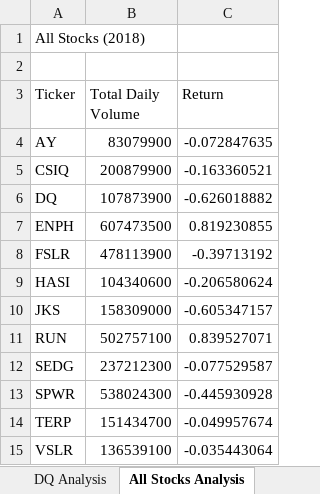
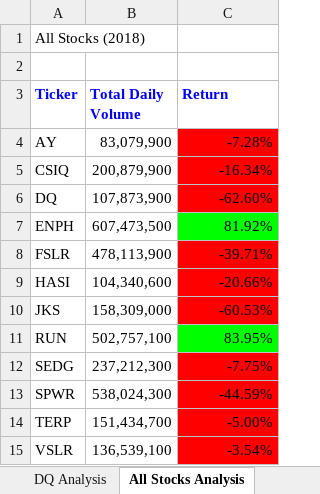
Before and after one commit to Rrobles319/stock-analysis, an Excel workbook: green_stocks.xlsm, sheet All Stocks Analysis, drawn as a sheet; values as stored, in another font and other column widths than the file's, no borders; the diff names each change by its address in the sheet, - before the commit and + after, or states it on an @@ line.

Commit message:
Add files via upload
Formatting, coloring via VBA

```diff
--- a/green_stocks.xlsm (sheet All Stocks Analysis)
+++ b/green_stocks.xlsm (sheet All Stocks Analysis)
@@ A3:C3 bold: off → on, text colour: black → #0000FF @@
-B4 (Total Daily Volume): 83079900
+B4 (Total Daily Volume): 83,079,900
-C4 (Return): -0.072847635
+C4 (Return): -7.28%
-C4:C6 fill: none
+C4:C6 fill: #FF0000
-B5 (Total Daily Volume): 200879900
+B5 (Total Daily Volume): 200,879,900
-C5 (Return): -0.163360521
+C5 (Return): -16.34%
-B6 (Total Daily Volume): 107873900
+B6 (Total Daily Volume): 107,873,900
-C6 (Return): -0.626018882
+C6 (Return): -62.60%
-B7 (Total Daily Volume): 607473500
+B7 (Total Daily Volume): 607,473,500
-C7 (Return): 0.819230855
+C7 (Return): 81.92%
-C7 fill: none
+C7 fill: #00FF00
-B8 (Total Daily Volume): 478113900
+B8 (Total Daily Volume): 478,113,900
-C8 (Return): -0.39713192
+C8 (Return): -39.71%
-C8:C10 fill: none
+C8:C10 fill: #FF0000
-B9 (Total Daily Volume): 104340600
+B9 (Total Daily Volume): 104,340,600
-C9 (Return): -0.206580624
+C9 (Return): -20.66%
-B10 (Total Daily Volume): 158309000
+B10 (Total Daily Volume): 158,309,000
-C10 (Return): -0.605347157
+C10 (Return): -60.53%
-B11 (Total Daily Volume): 502757100
+B11 (Total Daily Volume): 502,757,100
-C11 (Return): 0.839527071
+C11 (Return): 83.95%
-C11 fill: none
+C11 fill: #00FF00
-B12 (Total Daily Volume): 237212300
+B12 (Total Daily Volume): 237,212,300
-C12 (Return): -0.077529587
+C12 (Return): -7.75%
-C12:C15 fill: none
+C12:C15 fill: #FF0000
-B13 (Total Daily Volume): 538024300
+B13 (Total Daily Volume): 538,024,300
-C13 (Return): -0.445930928
+C13 (Return): -44.59%
-B14 (Total Daily Volume): 151434700
+B14 (Total Daily Volume): 151,434,700
-C14 (Return): -0.049957674
+C14 (Return): -5.00%
-B15 (Total Daily Volume): 136539100
+B15 (Total Daily Volume): 136,539,100
-C15 (Return): -0.035443064
+C15 (Return): -3.54%
```
